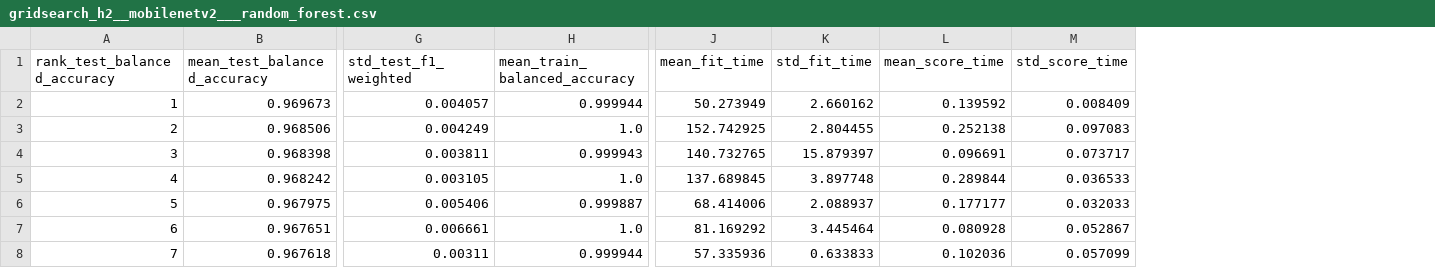
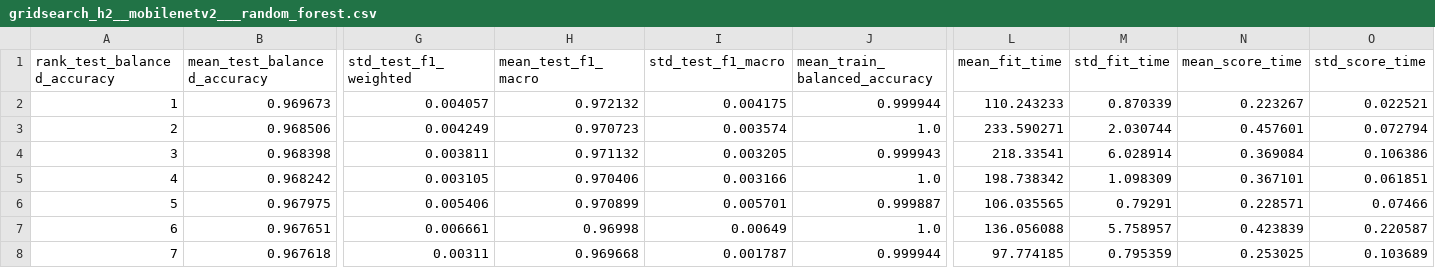
Before and after one commit to David42024/VineGuard-AI-Diagnostico-Uvas, a CSV file: reports/modelos/tuning/gridsearch_h2__mobilenetv2___random_forest.csv, drawn as a sheet; only a part is shown, gaps mark what is left out; addresses are those after the commit; the diff covers the shown part only; the diff names each change by its address in the sheet, - before the commit and + after, or states it on an @@ line.

```diff
--- a/reports/modelos/tuning/gridsearch_h2__mobilenetv2___random_forest.csv
+++ b/reports/modelos/tuning/gridsearch_h2__mobilenetv2___random_forest.csv
+column H (mean_test_f1_macro), rows 2-8: 0.972132 | 0.970723 | 0.971132 | 0.970406 | 0.970899 | 0.96998 | 0.969668
+column I (std_test_f1_macro), rows 2-8: 0.004175 | 0.003574 | 0.003205 | 0.003166 | 0.005701 | 0.00649 | 0.001787
-L2 (mean_fit_time): 50.273949
+L2 (mean_fit_time): 110.243233
-M2 (std_fit_time): 2.660162
+M2 (std_fit_time): 0.870339
-N2 (mean_score_time): 0.139592
+N2 (mean_score_time): 0.223267
-O2 (std_score_time): 0.008409
+O2 (std_score_time): 0.022521
-L3 (mean_fit_time): 152.742925
+L3 (mean_fit_time): 233.590271
-M3 (std_fit_time): 2.804455
+M3 (std_fit_time): 2.030744
-N3 (mean_score_time): 0.252138
+N3 (mean_score_time): 0.457601
-O3 (std_score_time): 0.097083
+O3 (std_score_time): 0.072794
-L4 (mean_fit_time): 140.732765
+L4 (mean_fit_time): 218.33541
-M4 (std_fit_time): 15.879397
+M4 (std_fit_time): 6.028914
-N4 (mean_score_time): 0.096691
+N4 (mean_score_time): 0.369084
-O4 (std_score_time): 0.073717
+O4 (std_score_time): 0.106386
-L5 (mean_fit_time): 137.689845
+L5 (mean_fit_time): 198.738342
-M5 (std_fit_time): 3.897748
+M5 (std_fit_time): 1.098309
-N5 (mean_score_time): 0.289844
+N5 (mean_score_time): 0.367101
-O5 (std_score_time): 0.036533
+O5 (std_score_time): 0.061851
-L6 (mean_fit_time): 68.414006
+L6 (mean_fit_time): 106.035565
-M6 (std_fit_time): 2.088937
+M6 (std_fit_time): 0.79291
-N6 (mean_score_time): 0.177177
+N6 (mean_score_time): 0.228571
-O6 (std_score_time): 0.032033
+O6 (std_score_time): 0.07466
-L7 (mean_fit_time): 81.169292
+L7 (mean_fit_time): 136.056088
-M7 (std_fit_time): 3.445464
+M7 (std_fit_time): 5.758957
-N7 (mean_score_time): 0.080928
+N7 (mean_score_time): 0.423839
-O7 (std_score_time): 0.052867
+O7 (std_score_time): 0.220587
-L8 (mean_fit_time): 57.335936
+L8 (mean_fit_time): 97.774185
-M8 (std_fit_time): 0.633833
+M8 (std_fit_time): 0.795359
-N8 (mean_score_time): 0.102036
+N8 (mean_score_time): 0.253025
-O8 (std_score_time): 0.057099
+O8 (std_score_time): 0.103689
```
Also changed, not shown: 68 edited cells elsewhere in this file, reports/modelos/tuning/gridsearch_m1__svm.csv, reports/modelos/tuning/gridsearch_m2__random_forest.csv, 20 other files.
